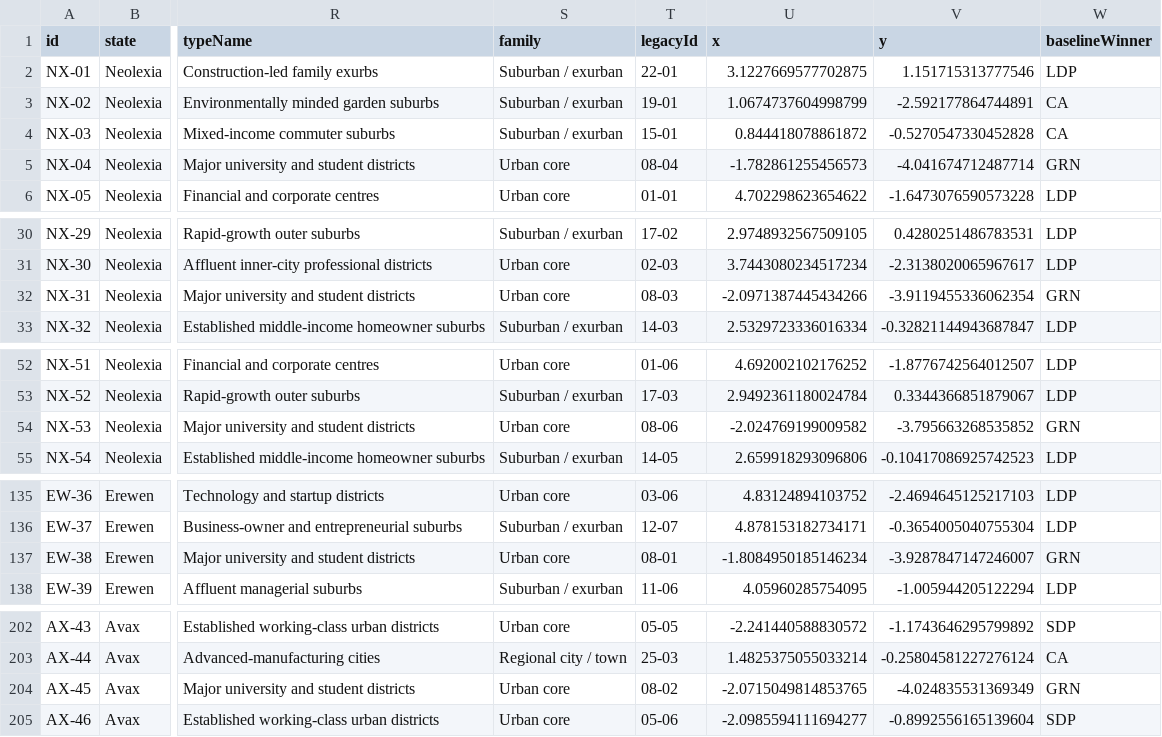
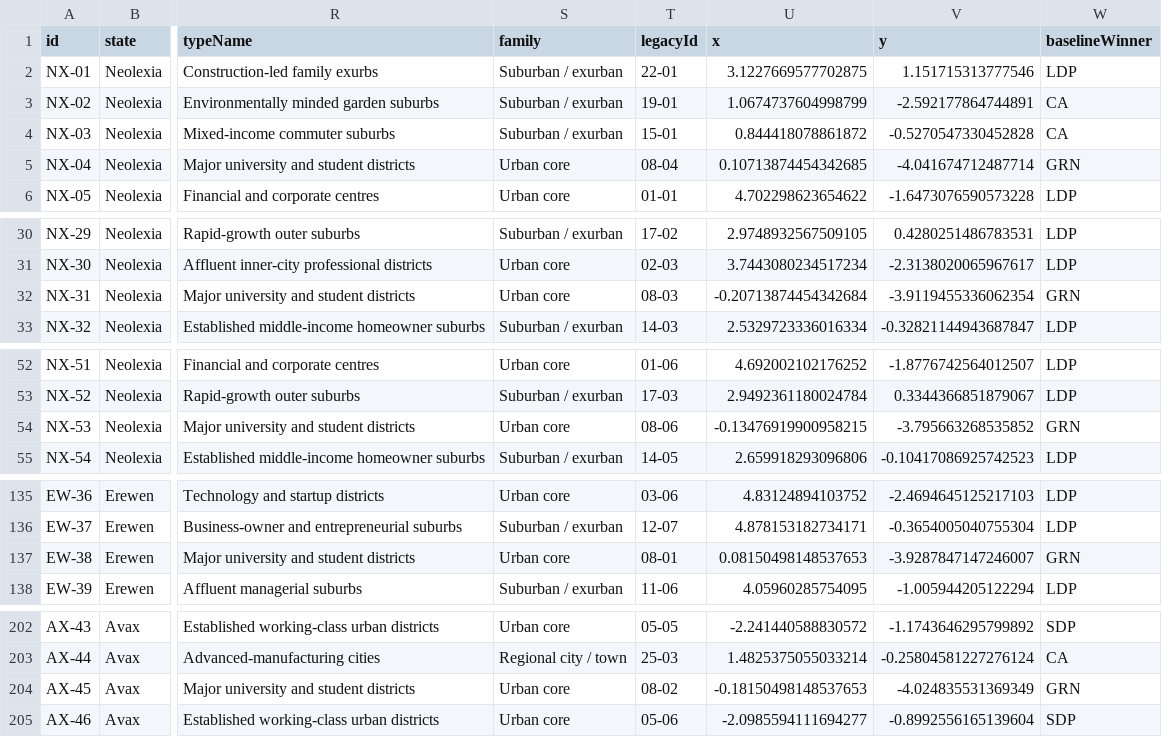
Before and after one commit to lenno15697/Wizlandia-Elections, a CSV file: district_register.csv, drawn as a sheet; only a part is shown, gaps mark what is left out; the diff covers the shown part only; the diff names each change by its address in the sheet, - before the commit and + after, or states it on an @@ line.

```diff
--- a/district_register.csv
+++ b/district_register.csv
-U5 (x): -1.782861255456573
+U5 (x): 0.10713874454342685
-U32 (x): -2.0971387445434266
+U32 (x): -0.20713874454342684
-U54 (x): -2.024769199009582
+U54 (x): -0.13476919900958215
-U137 (x): -1.8084950185146234
+U137 (x): 0.08150498148537653
-U204 (x): -2.0715049814853765
+U204 (x): -0.18150498148537653
```
Also changed, not shown: 1 edited cell elsewhere in this file, district_permutation_changes.csv, 17 other files.
